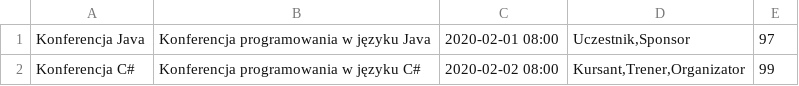
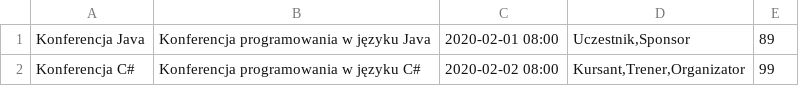
Before and after one commit to MikiKru/ReservationFX, a CSV file: src/app/main/resources/files/events.csv, drawn as a sheet.

```diff
--- a/src/app/main/resources/files/events.csv
+++ b/src/app/main/resources/files/events.csv
@@ -1,2 +1,2 @@
-Konferencja Java; Konferencja programowania w języku Java; 2020-02-01 08:00; Uczestnik,Sponsor; 97
+Konferencja Java; Konferencja programowania w języku Java; 2020-02-01 08:00; Uczestnik,Sponsor; 89
 Konferencja C#; Konferencja programowania w języku C#; 2020-02-02 08:00; Kursant,Trener,Organizator; 99
```
Also changed, not shown: 4 other files.
